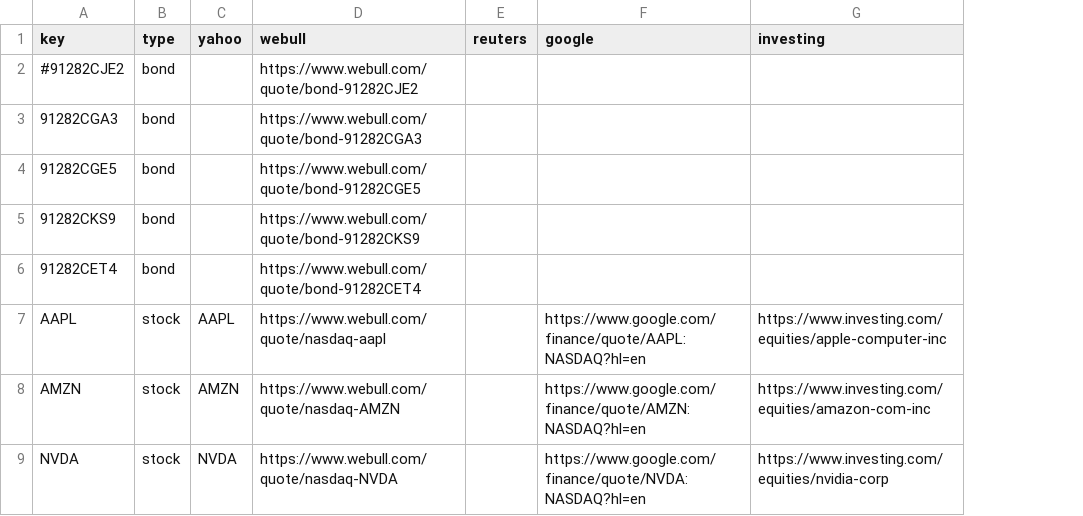
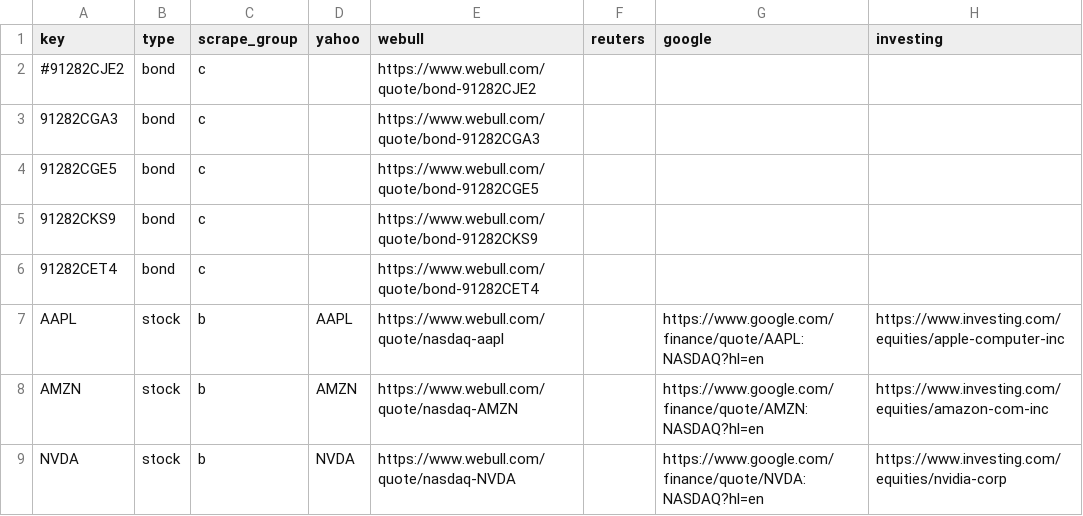
Before and after one commit to mrgeneko/wealth-tracker, a CSV file: wealth_tracker.csv, drawn as a sheet; only a part is shown; the diff names each change by its address in the sheet, - before the commit and + after, or states it on an @@ line.

Commit message:
add wealth_tracker_data, move csv.

```diff
--- a/wealth_tracker.csv
+++ b/wealth_tracker.csv
+column C (scrape_group), rows 2-9: c | c | c | c | c | b | b | b
```
Also changed, not shown: 5 other files.
